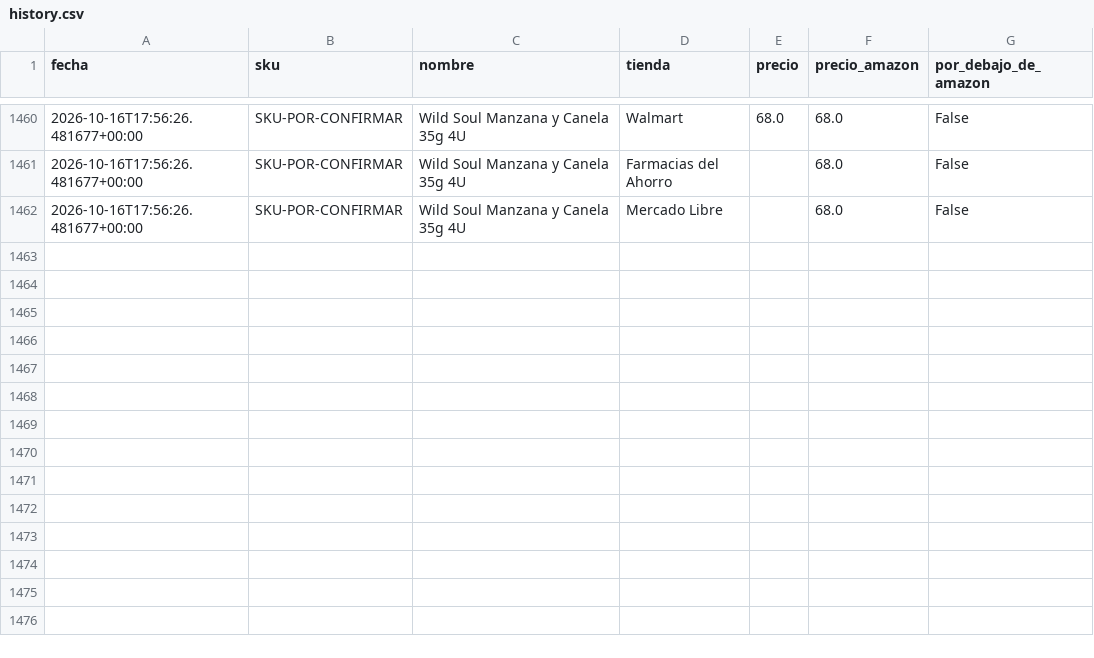
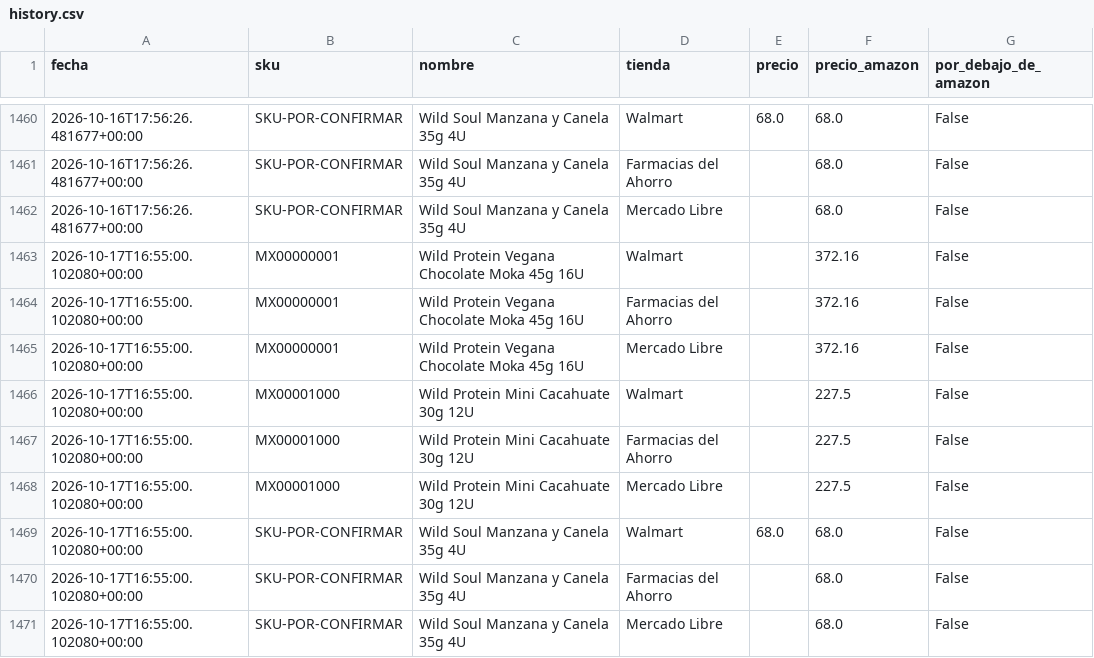
Before and after one commit to noemihernandez-source/price-monitor, a CSV file: data/history.csv, drawn as a sheet; only a part is shown, gaps mark what is left out; the diff names each change by its address in the sheet, - before the commit and + after, or states it on an @@ line.

```diff
--- a/data/history.csv
+++ b/data/history.csv
+row 1463: 2026-10-17T16:55:00.102080+00:00 | MX00000001 | Wild Protein Vegana Chocolate Moka 45g 16U | Walmart |  | 372.16 | False
+row 1464: 2026-10-17T16:55:00.102080+00:00 | MX00000001 | Wild Protein Vegana Chocolate Moka 45g 16U | Farmacias del Ahorro |  | 372.16 | False
+row 1465: 2026-10-17T16:55:00.102080+00:00 | MX00000001 | Wild Protein Vegana Chocolate Moka 45g 16U | Mercado Libre |  | 372.16 | False
+row 1466: 2026-10-17T16:55:00.102080+00:00 | MX00001000 | Wild Protein Mini Cacahuate 30g 12U | Walmart |  | 227.5 | False
+row 1467: 2026-10-17T16:55:00.102080+00:00 | MX00001000 | Wild Protein Mini Cacahuate 30g 12U | Farmacias del Ahorro |  | 227.5 | False
+row 1468: 2026-10-17T16:55:00.102080+00:00 | MX00001000 | Wild Protein Mini Cacahuate 30g 12U | Mercado Libre |  | 227.5 | False
+row 1469: 2026-10-17T16:55:00.102080+00:00 | SKU-POR-CONFIRMAR | Wild Soul Manzana y Canela 35g 4U | Walmart | 68.0 | 68.0 | False
+row 1470: 2026-10-17T16:55:00.102080+00:00 | SKU-POR-CONFIRMAR | Wild Soul Manzana y Canela 35g 4U | Farmacias del Ahorro |  | 68.0 | False
+row 1471: 2026-10-17T16:55:00.102080+00:00 | SKU-POR-CONFIRMAR | Wild Soul Manzana y Canela 35g 4U | Mercado Libre |  | 68.0 | False
```
Also changed, not shown: 2 other files.
